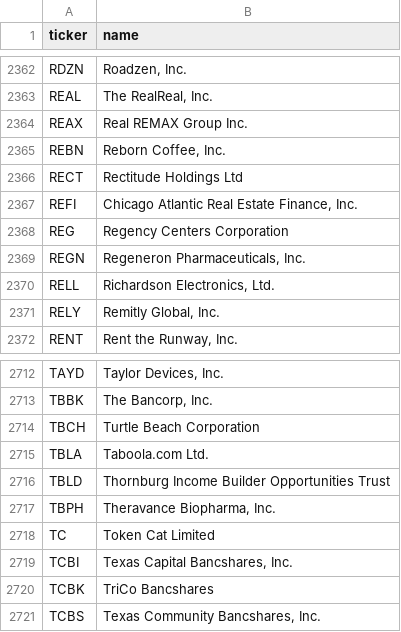
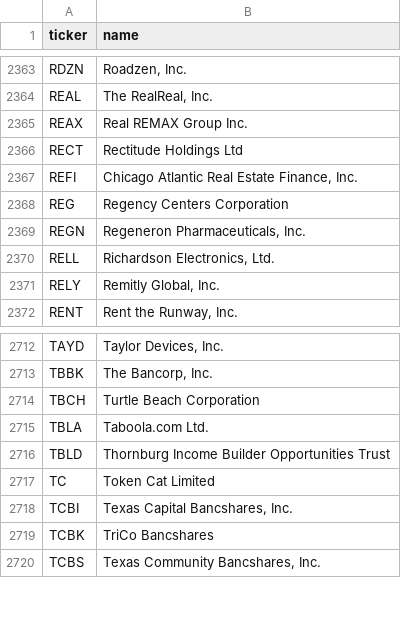
Before and after one commit to iamatownboy/make-own-money, a CSV file: data/universes/nasdaq_listed.csv, drawn as a sheet; only a part is shown, gaps mark what is left out; removed rows and columns are numbered as before the commit, all else as after; the diff covers the shown part only; the diff names each change by its address in the sheet, - before the commit and + after, or states it on an @@ line.

```diff
--- a/data/universes/nasdaq_listed.csv
+++ b/data/universes/nasdaq_listed.csv
-row 2365: REBN | Reborn Coffee, Inc.
-row 2717: TBPH | Theravance Biopharma, Inc.
```
Also changed, not shown: 7 added rows and 4 removed rows elsewhere in this file, 5 other files.
